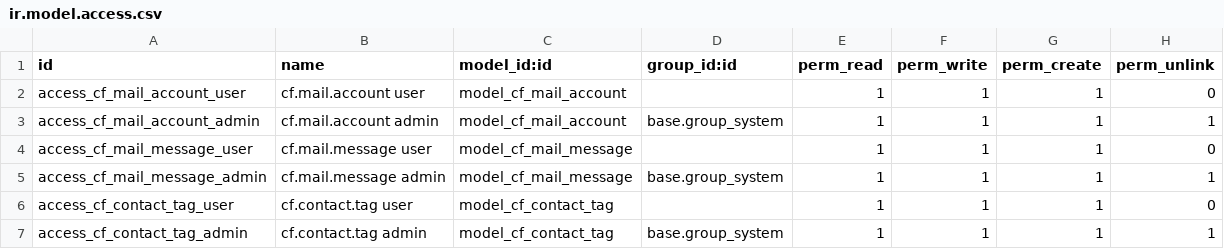
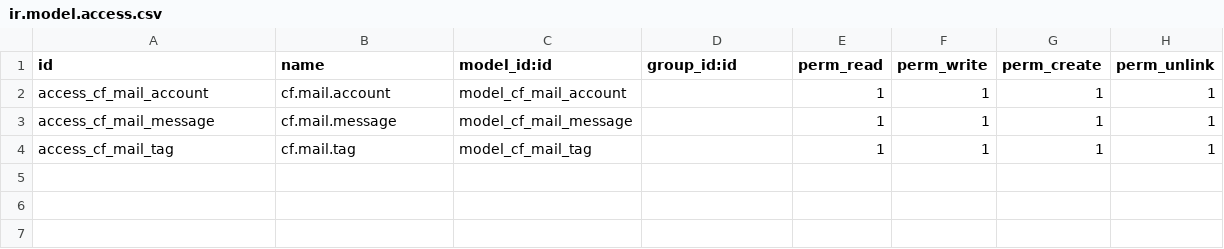
Before and after one commit to casafolino/casafolino-os, a CSV file: casafolino_mail/security/ir.model.access.csv, drawn as a sheet.

```diff
--- a/casafolino_mail/security/ir.model.access.csv
+++ b/casafolino_mail/security/ir.model.access.csv
@@ -1,7 +1,4 @@
 id,name,model_id:id,group_id:id,perm_read,perm_write,perm_create,perm_unlink
-access_cf_mail_account_user,cf.mail.account user,model_cf_mail_account,,1,1,1,0
-access_cf_mail_account_admin,cf.mail.account admin,model_cf_mail_account,base.group_system,1,1,1,1
-access_cf_mail_message_user,cf.mail.message user,model_cf_mail_message,,1,1,1,0
-access_cf_mail_message_admin,cf.mail.message admin,model_cf_mail_message,base.group_system,1,1,1,1
-access_cf_contact_tag_user,cf.contact.tag user,model_cf_contact_tag,,1,1,1,0
-access_cf_contact_tag_admin,cf.contact.tag admin,model_cf_contact_tag,base.group_system,1,1,1,1
+access_cf_mail_account,cf.mail.account,model_cf_mail_account,,1,1,1,1
+access_cf_mail_message,cf.mail.message,model_cf_mail_message,,1,1,1,1
+access_cf_mail_tag,cf.mail.tag,model_cf_mail_tag,,1,1,1,1
```
Also changed, not shown: 14 other files.
